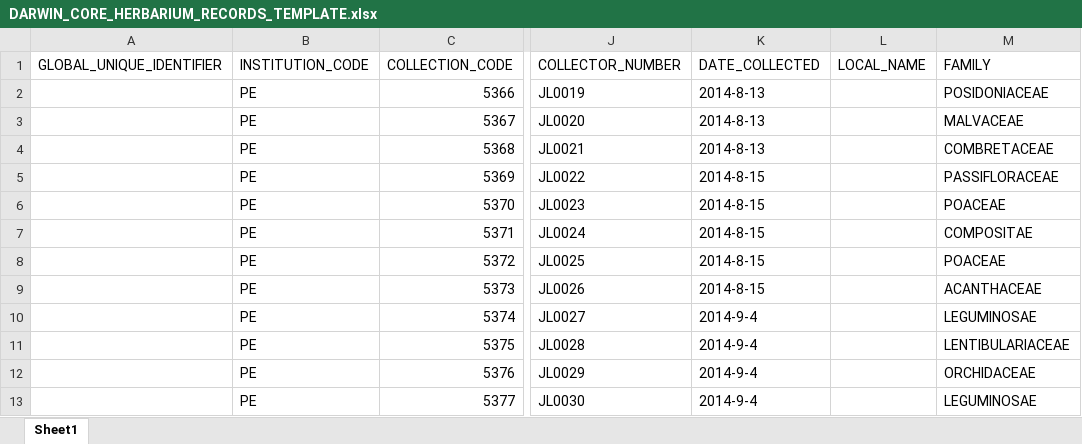
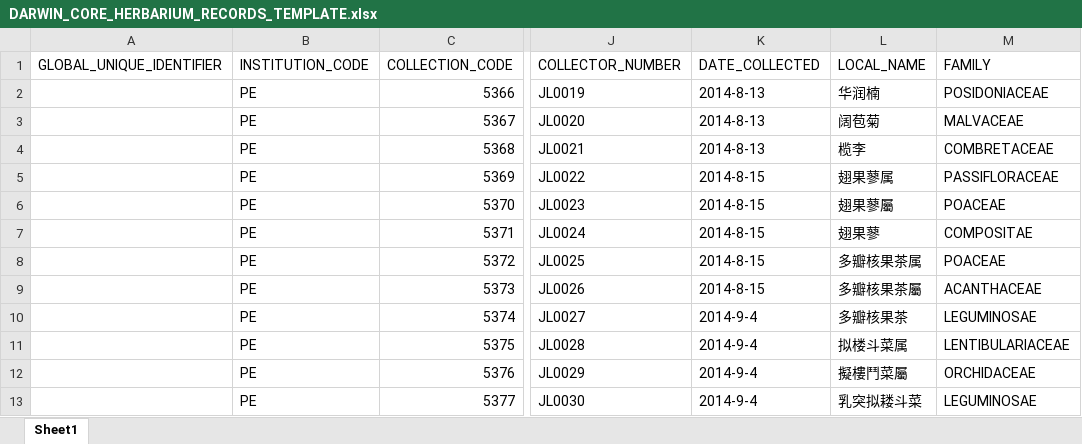
Before and after one commit to helixcn/herblabel, an Excel workbook: inst/extdata/DARWIN_CORE_HERBARIUM_RECORDS_TEMPLATE.xlsx, sheet Sheet1, drawn as a sheet; only a part is shown, gaps mark what is left out; values as stored, in another font and other column widths than the file's, no borders; the diff names each change by its address in the sheet, - before the commit and + after, or states it on an @@ line.

```diff
--- a/inst/extdata/DARWIN_CORE_HERBARIUM_RECORDS_TEMPLATE.xlsx (sheet Sheet1)
+++ b/inst/extdata/DARWIN_CORE_HERBARIUM_RECORDS_TEMPLATE.xlsx (sheet Sheet1)
-L2 (LOCAL_NAME): (empty)
+L2 (LOCAL_NAME): 华润楠
-L3 (LOCAL_NAME): (empty)
+L3 (LOCAL_NAME): 阔苞菊
-L4 (LOCAL_NAME): (empty)
+L4 (LOCAL_NAME): 榄李
-L5 (LOCAL_NAME): (empty)
+L5 (LOCAL_NAME): 翅果蓼属
-L6 (LOCAL_NAME): (empty)
+L6 (LOCAL_NAME): 翅果蓼屬
-L7 (LOCAL_NAME): (empty)
+L7 (LOCAL_NAME): 翅果蓼
-L8 (LOCAL_NAME): (empty)
+L8 (LOCAL_NAME): 多瓣核果茶属
-L9 (LOCAL_NAME): (empty)
+L9 (LOCAL_NAME): 多瓣核果茶屬
-L10 (LOCAL_NAME): (empty)
+L10 (LOCAL_NAME): 多瓣核果茶
-L11 (LOCAL_NAME): (empty)
+L11 (LOCAL_NAME): 拟楼斗菜属
-L12 (LOCAL_NAME): (empty)
+L12 (LOCAL_NAME): 擬樓鬥菜屬
-L13 (LOCAL_NAME): (empty)
+L13 (LOCAL_NAME): 乳突拟耧斗菜
```
Also changed, not shown: 5 other files.
